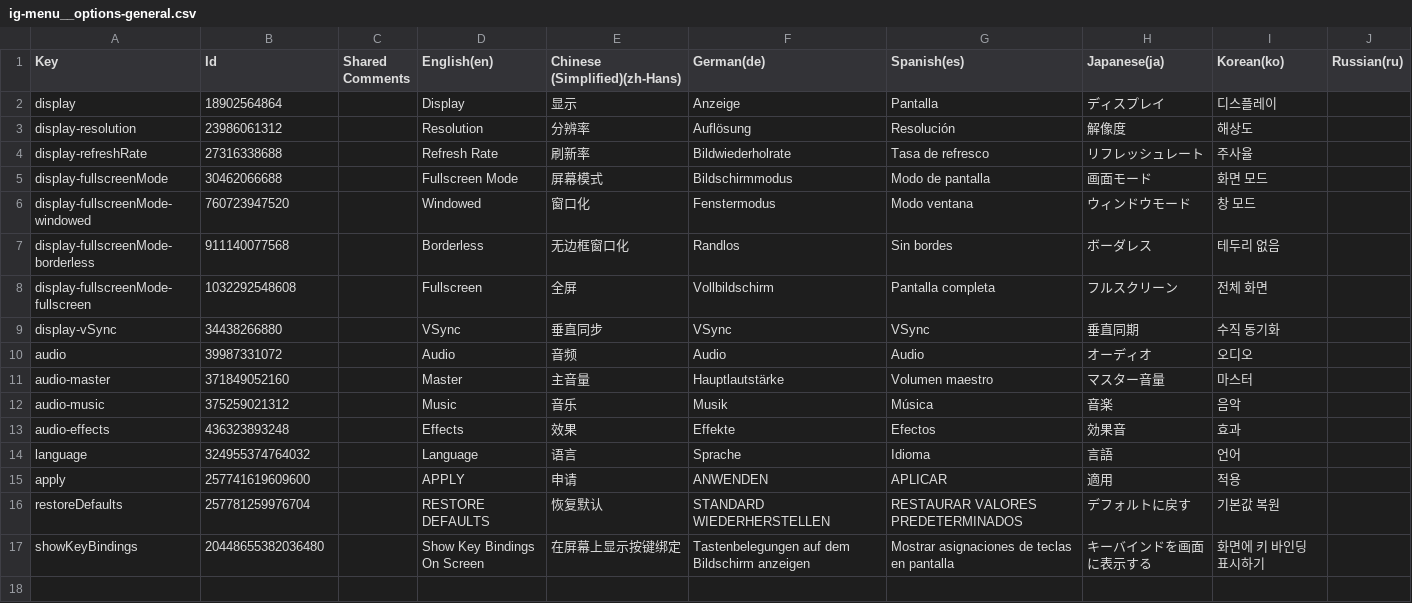
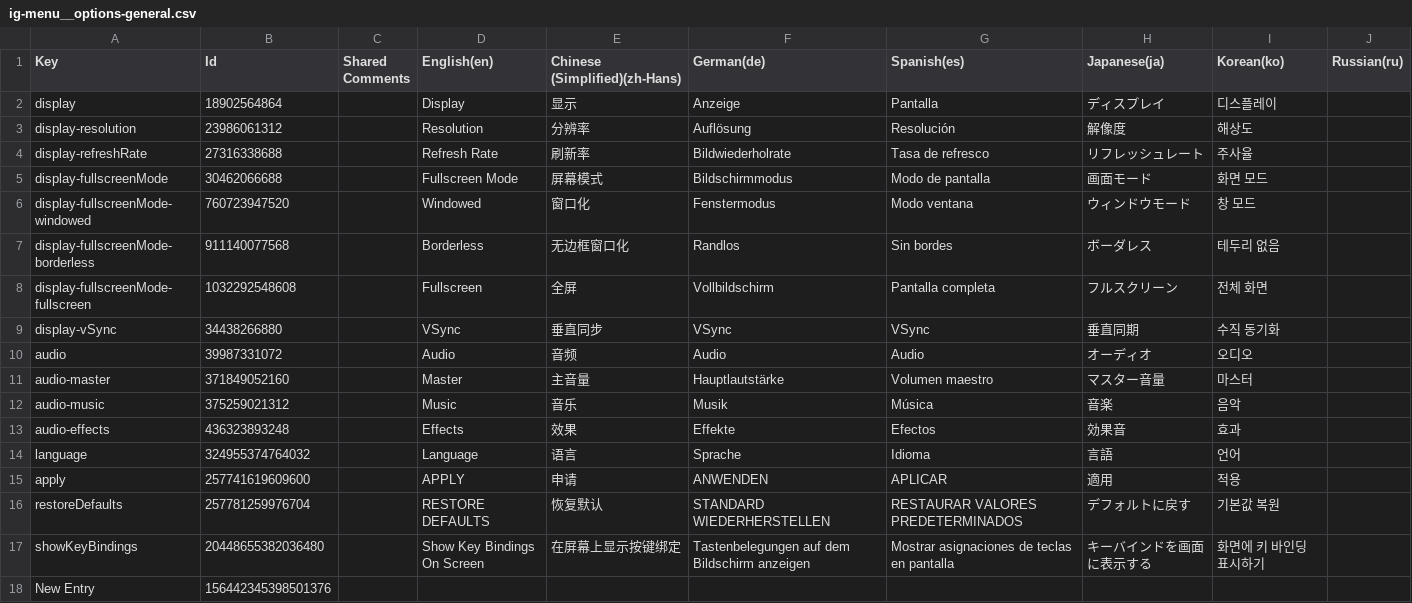
Before and after one commit to AlexEnnerfelt/carnage-localization, a CSV file: ig-menu__options-general.csv, drawn as a sheet.

```diff
--- a/ig-menu__options-general.csv
+++ b/ig-menu__options-general.csv
@@ -17 +17,2 @@ Key,Id,Shared Comments,English(en),Chinese (Simplified)(zh-Hans),German(de),Span
 "showKeyBindings",20448655382036480,"","Show Key Bindings On Screen","在屏幕上显示按键绑定","Tastenbelegungen auf dem Bildschirm anzeigen","Mostrar asignaciones de teclas en pantalla","キーバインドを画面に表示する","화면에 키 바인딩 표시하기",
+"New Entry",156442345398501376,"",,,,,,,
```
Also changed, not shown: ig-hud__items-crates.csv, ig-menu__deathmatch-host.csv, 6 other files.
